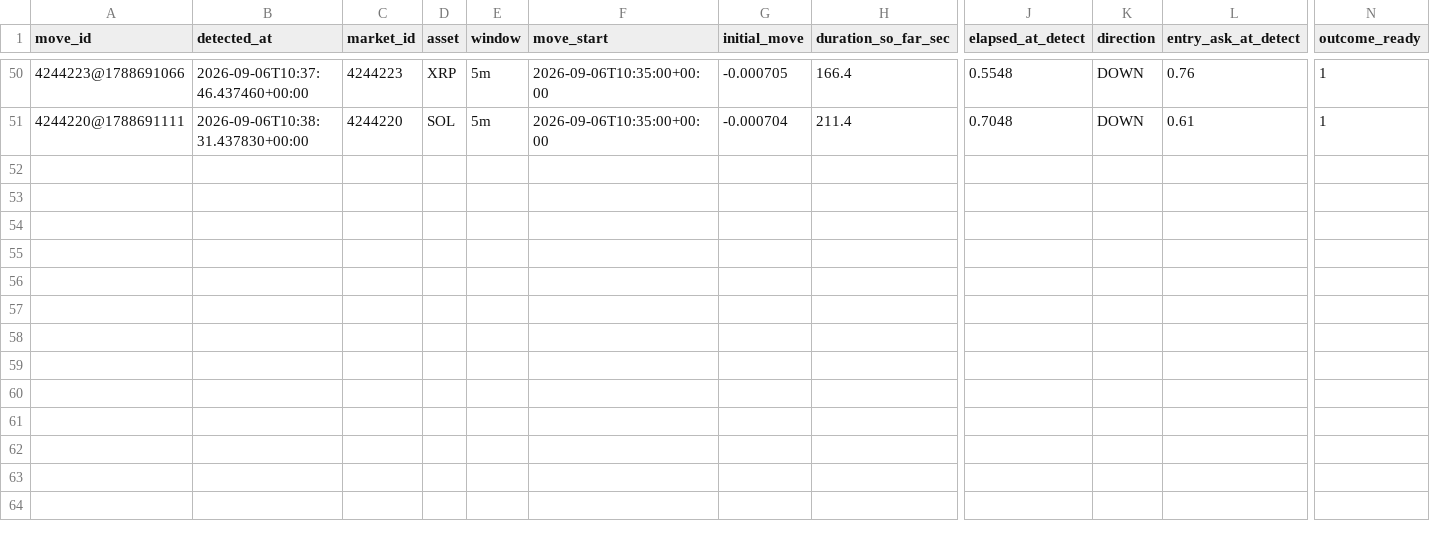
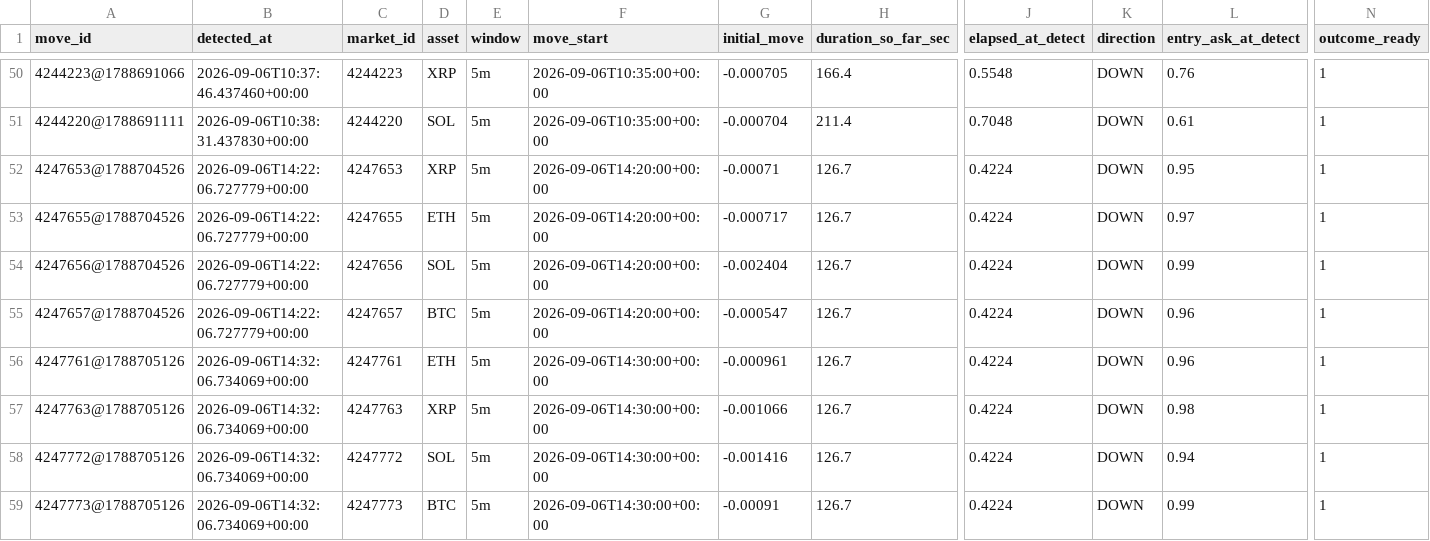
Before and after one commit to n85t594ht5-creator/polylab, a CSV file: data/moves/2026-09-06.csv, drawn as a sheet; only a part is shown, gaps mark what is left out; rows hold the shown columns only; the diff names each change by its address in the sheet, - before the commit and + after, or states it on an @@ line.

```diff
--- a/data/moves/2026-09-06.csv
+++ b/data/moves/2026-09-06.csv
+row 52: 4247653@1788704526 | 2026-09-06T14:22:06.727779+00:00 | 4247653 | XRP | 5m | 2026-09-06T14:20:00+00:00 | -0.00071 | 126.7 | 0.4224 | DOWN | 0.95 | 1
+row 53: 4247655@1788704526 | 2026-09-06T14:22:06.727779+00:00 | 4247655 | ETH | 5m | 2026-09-06T14:20:00+00:00 | -0.000717 | 126.7 | 0.4224 | DOWN | 0.97 | 1
+row 54: 4247656@1788704526 | 2026-09-06T14:22:06.727779+00:00 | 4247656 | SOL | 5m | 2026-09-06T14:20:00+00:00 | -0.002404 | 126.7 | 0.4224 | DOWN | 0.99 | 1
+row 55: 4247657@1788704526 | 2026-09-06T14:22:06.727779+00:00 | 4247657 | BTC | 5m | 2026-09-06T14:20:00+00:00 | -0.000547 | 126.7 | 0.4224 | DOWN | 0.96 | 1
+row 56: 4247761@1788705126 | 2026-09-06T14:32:06.734069+00:00 | 4247761 | ETH | 5m | 2026-09-06T14:30:00+00:00 | -0.000961 | 126.7 | 0.4224 | DOWN | 0.96 | 1
+row 57: 4247763@1788705126 | 2026-09-06T14:32:06.734069+00:00 | 4247763 | XRP | 5m | 2026-09-06T14:30:00+00:00 | -0.001066 | 126.7 | 0.4224 | DOWN | 0.98 | 1
+row 58: 4247772@1788705126 | 2026-09-06T14:32:06.734069+00:00 | 4247772 | SOL | 5m | 2026-09-06T14:30:00+00:00 | -0.001416 | 126.7 | 0.4224 | DOWN | 0.94 | 1
+row 59: 4247773@1788705126 | 2026-09-06T14:32:06.734069+00:00 | 4247773 | BTC | 5m | 2026-09-06T14:30:00+00:00 | -0.00091 | 126.7 | 0.4224 | DOWN | 0.99 | 1
```
Also changed, not shown: 14 other files.
